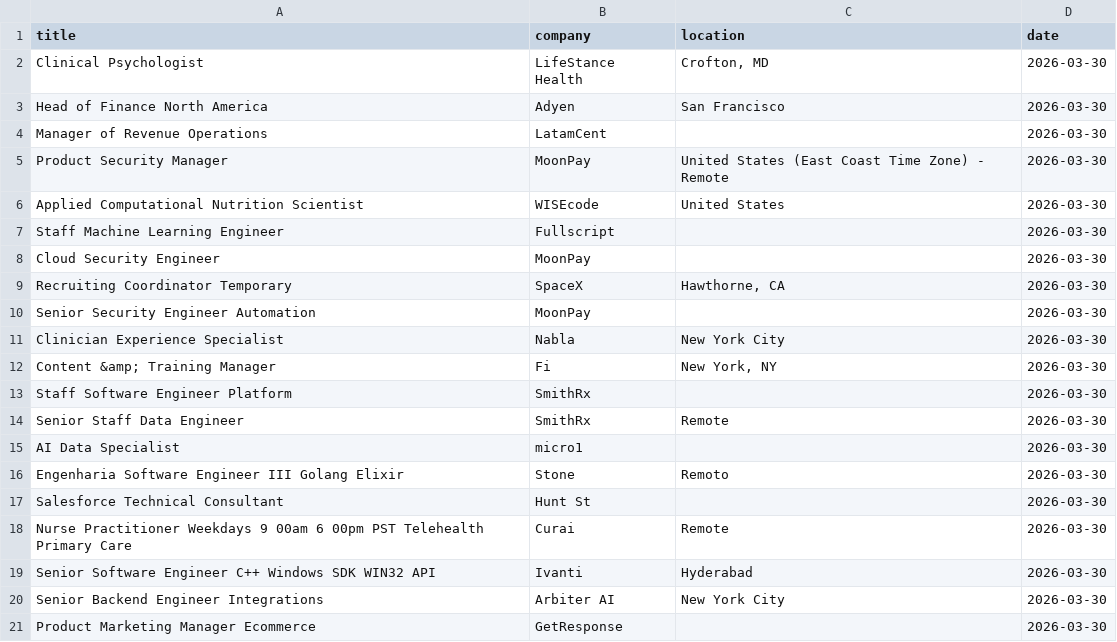
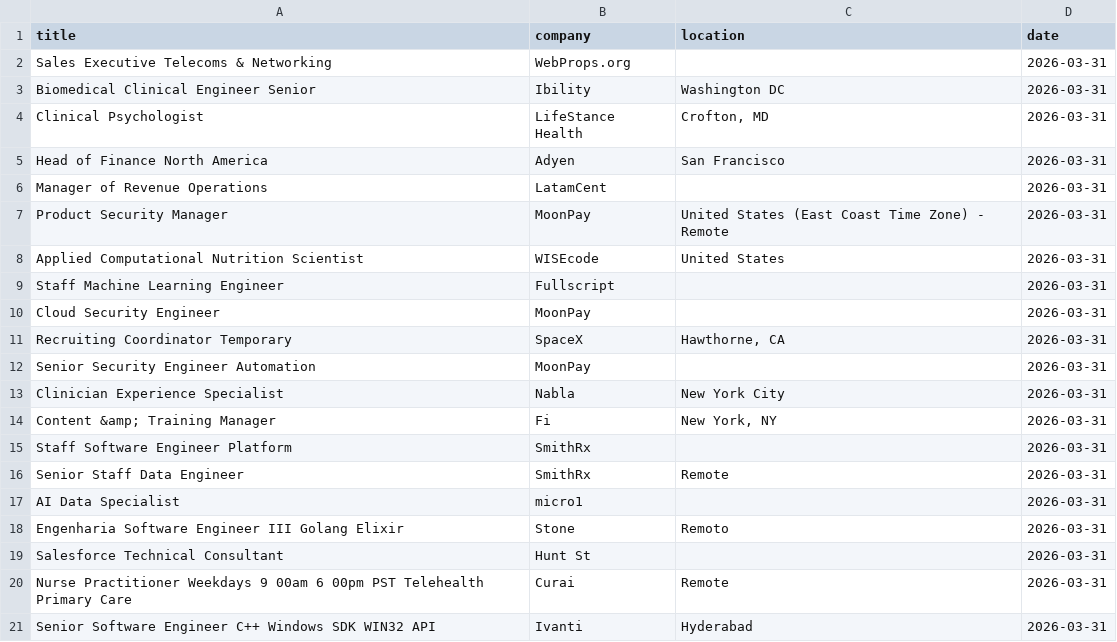
Before and after one commit to vvreddy4/Data-pipeline, a CSV file: data/raw_jobs.csv, drawn as a sheet.

```diff
--- a/data/raw_jobs.csv
+++ b/data/raw_jobs.csv
@@ -1,21 +1,21 @@
 title,company,location,date
-Clinical Psychologist,LifeStance Health,"Crofton, MD",2026-03-30
-Head of Finance North America,Adyen,San Francisco,2026-03-30
-Manager of Revenue Operations,LatamCent,,2026-03-30
-Product Security Manager,MoonPay,United States (East Coast Time Zone) - Remote,2026-03-30
-Applied Computational Nutrition Scientist,WISEcode,United States,2026-03-30
-Staff Machine Learning Engineer,Fullscript,,2026-03-30
-Cloud Security Engineer,MoonPay,,2026-03-30
-Recruiting Coordinator Temporary,SpaceX,"Hawthorne, CA",2026-03-30
-Senior Security Engineer Automation,MoonPay,,2026-03-30
-Clinician Experience Specialist,Nabla,New York City,2026-03-30
-Content &amp; Training Manager,Fi,"New York, NY",2026-03-30
-Staff Software Engineer Platform,SmithRx,,2026-03-30
-Senior Staff Data Engineer,SmithRx,Remote,2026-03-30
-AI Data Specialist,micro1,,2026-03-30
-Engenharia Software Engineer III Golang Elixir,Stone,Remoto,2026-03-30
-Salesforce Technical Consultant,Hunt St,,2026-03-30
-Nurse Practitioner Weekdays 9 00am 6 00pm PST Telehealth Primary Care,Curai,Remote,2026-03-30
-Senior Software Engineer C++ Windows SDK WIN32 API,Ivanti,Hyderabad,2026-03-30
-Senior Backend Engineer Integrations,Arbiter AI,New York City,2026-03-30
-Product Marketing Manager Ecommerce,GetResponse,,2026-03-30
+Sales Executive Telecoms & Networking,WebProps.org,,2026-03-31
+Biomedical Clinical Engineer Senior,Ibility,Washington DC,2026-03-31
+Clinical Psychologist,LifeStance Health,"Crofton, MD",2026-03-31
+Head of Finance North America,Adyen,San Francisco,2026-03-31
+Manager of Revenue Operations,LatamCent,,2026-03-31
+Product Security Manager,MoonPay,United States (East Coast Time Zone) - Remote,2026-03-31
+Applied Computational Nutrition Scientist,WISEcode,United States,2026-03-31
+Staff Machine Learning Engineer,Fullscript,,2026-03-31
+Cloud Security Engineer,MoonPay,,2026-03-31
+Recruiting Coordinator Temporary,SpaceX,"Hawthorne, CA",2026-03-31
+Senior Security Engineer Automation,MoonPay,,2026-03-31
+Clinician Experience Specialist,Nabla,New York City,2026-03-31
+Content &amp; Training Manager,Fi,"New York, NY",2026-03-31
+Staff Software Engineer Platform,SmithRx,,2026-03-31
+Senior Staff Data Engineer,SmithRx,Remote,2026-03-31
+AI Data Specialist,micro1,,2026-03-31
+Engenharia Software Engineer III Golang Elixir,Stone,Remoto,2026-03-31
+Salesforce Technical Consultant,Hunt St,,2026-03-31
+Nurse Practitioner Weekdays 9 00am 6 00pm PST Telehealth Primary Care,Curai,Remote,2026-03-31
+Senior Software Engineer C++ Windows SDK WIN32 API,Ivanti,Hyderabad,2026-03-31
```
Also changed, not shown: data/cleaned_jobs.csv.
